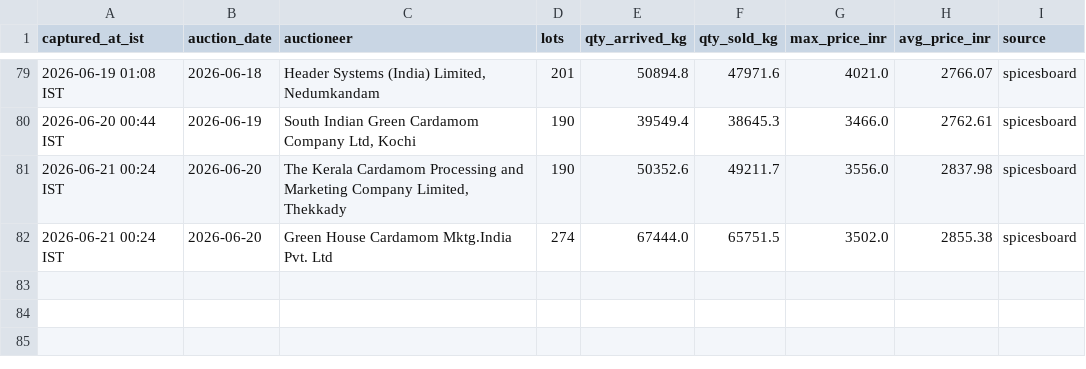
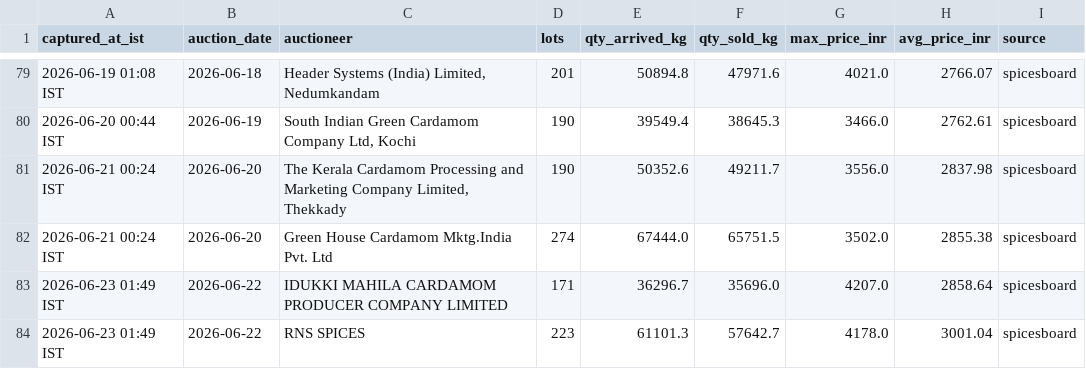
Before and after one commit to ArunSony2015/cardamom-scraper, a CSV file: data/auction_data.csv, drawn as a sheet; only a part is shown, gaps mark what is left out.

```diff
--- a/data/auction_data.csv
+++ b/data/auction_data.csv
@@ -82 +82,3 @@ captured_at_ist,auction_date,auctioneer,lots,qty_arrived_kg,qty_sold_kg,max_pric
 2026-06-21 00:24 IST,2026-06-20,Green House Cardamom Mktg.India Pvt. Ltd,274,67444.0,65751.5,3502.0,2855.38,spicesboard
+2026-06-23 01:49 IST,2026-06-22,IDUKKI MAHILA CARDAMOM PRODUCER COMPANY LIMITED,171,36296.7,35696.0,4207.0,2858.64,spicesboard
+2026-06-23 01:49 IST,2026-06-22,RNS SPICES,223,61101.3,57642.7,4178.0,3001.04,spicesboard
```
